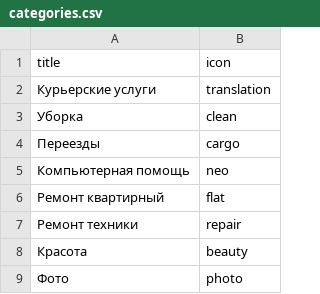
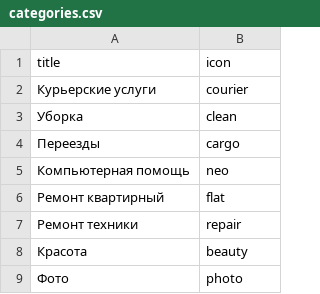
Before and after one commit to htmlacademy-yii/1101403-task-force-1, a CSV file: data_mine/categories.csv, drawn as a sheet.

Commit message:
Поправила датасет

```diff
--- a/data_mine/categories.csv
+++ b/data_mine/categories.csv
@@ -1,3 +1,3 @@
 title,icon
-Курьерские услуги,translation
+Курьерские услуги,courier
 Уборка,clean
```
